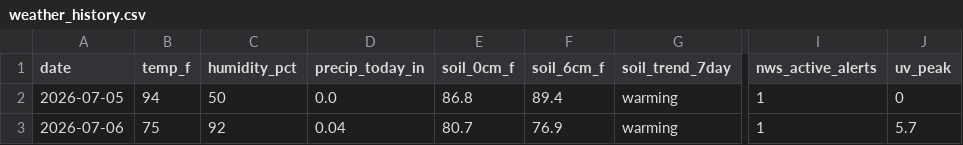
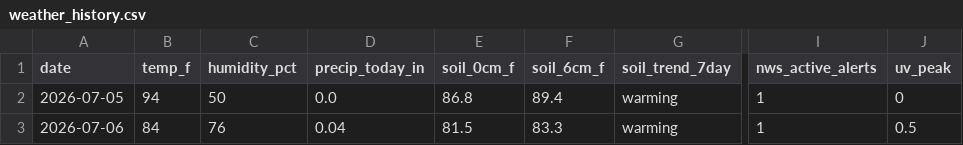
Before and after one commit to RDBFarm/rdbf-weather, a CSV file: weather_history.csv, drawn as a sheet; only a part is shown, gaps mark what is left out; the diff names each change by its address in the sheet, - before the commit and + after, or states it on an @@ line.

```diff
--- a/weather_history.csv
+++ b/weather_history.csv
-B3 (temp_f): 75
+B3 (temp_f): 84
-C3 (humidity_pct): 92
+C3 (humidity_pct): 76
-E3 (soil_0cm_f): 80.7
+E3 (soil_0cm_f): 81.5
-F3 (soil_6cm_f): 76.9
+F3 (soil_6cm_f): 83.3
-J3 (uv_peak): 5.7
+J3 (uv_peak): 0.5
```
Also changed, not shown: 1 other file.
